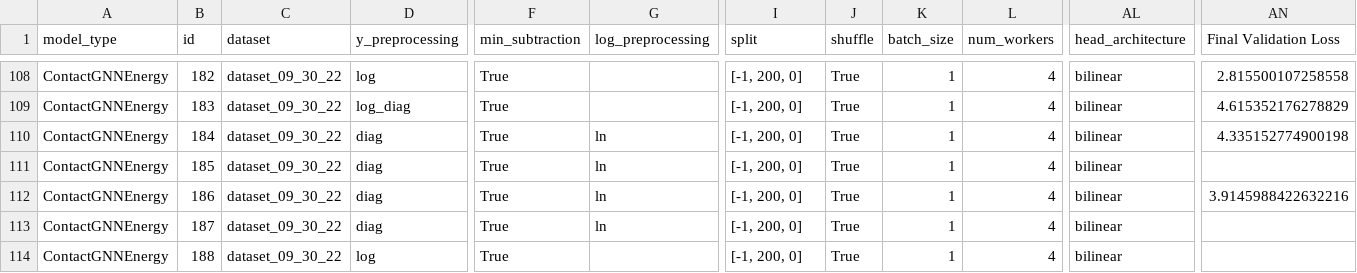
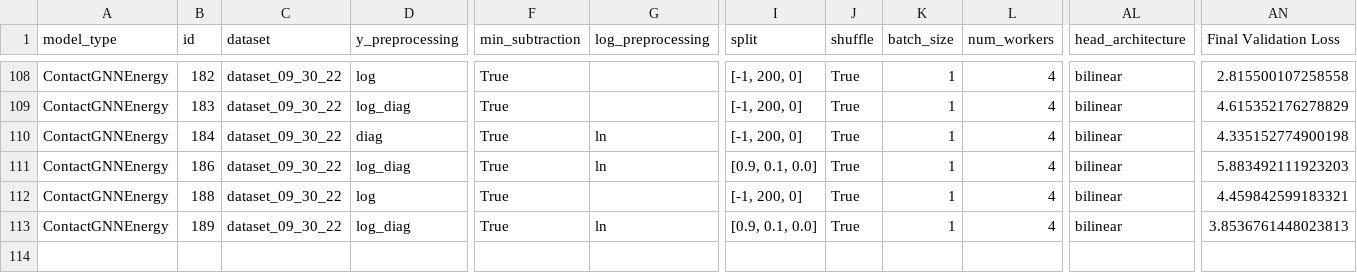
Before and after one commit to ERSchultz/sequences_to_contact_maps, a CSV file: results/ContactGNNEnergy/results_table.csv, drawn as a sheet; only a part is shown, gaps mark what is left out; removed rows and columns are numbered as before the commit, all else as after; rows hold the shown columns only; the diff names each change by its address in the sheet, - before the commit and + after, or states it on an @@ line.

```diff
--- a/results/ContactGNNEnergy/results_table.csv
+++ b/results/ContactGNNEnergy/results_table.csv
-row 111: ContactGNNEnergy | 185 | dataset_09_30_22 | diag | True | ln | [-1, 200, 0] | True | 1 | 4 | bilinear
-D111 (y_preprocessing): diag
+D111 (y_preprocessing): log_diag
-I111 (split): [-1, 200, 0]
+I111 (split): [0.9, 0.1, 0.0]
-AN111 (Final Validation Loss): 3.9145988422632216
+AN111 (Final Validation Loss): 5.883492111923203
-row 113: ContactGNNEnergy | 187 | dataset_09_30_22 | diag | True | ln | [-1, 200, 0] | True | 1 | 4 | bilinear
-AN112 (Final Validation Loss): (empty)
+AN112 (Final Validation Loss): 4.459842599183321
+row 113: ContactGNNEnergy | 189 | dataset_09_30_22 | log_diag | True | ln | [0.9, 0.1, 0.0] | True | 1 | 4 | bilinear | 3.8536761448023813
```
Also changed, not shown: 45 other files.
